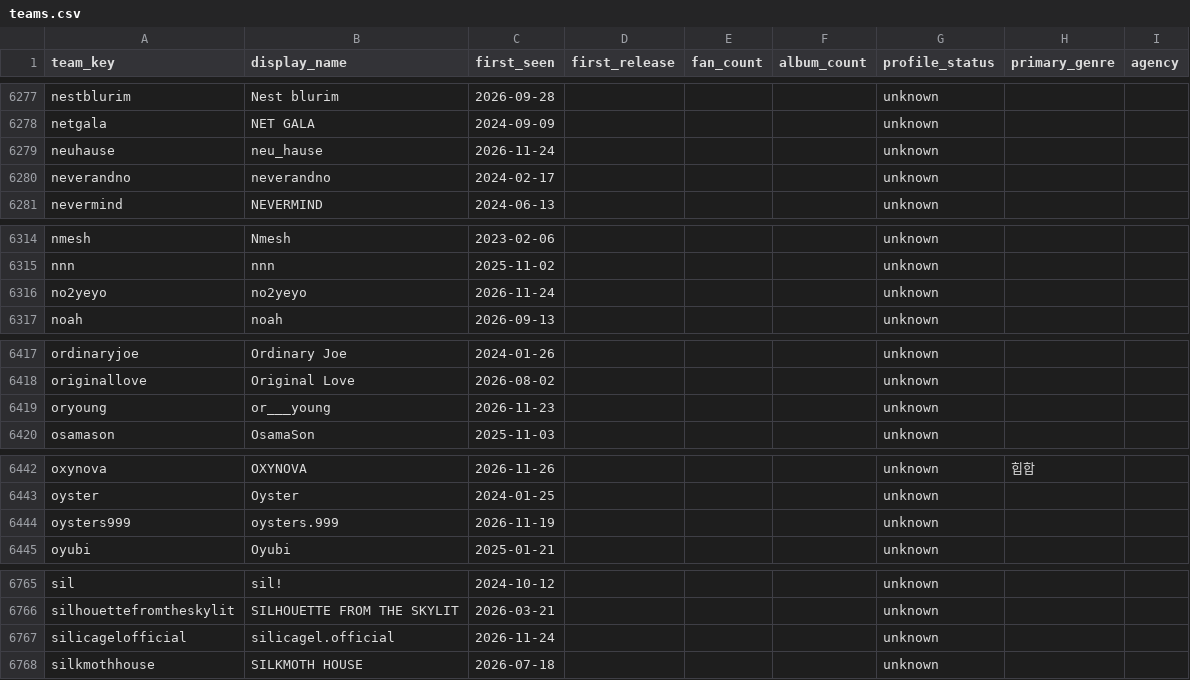
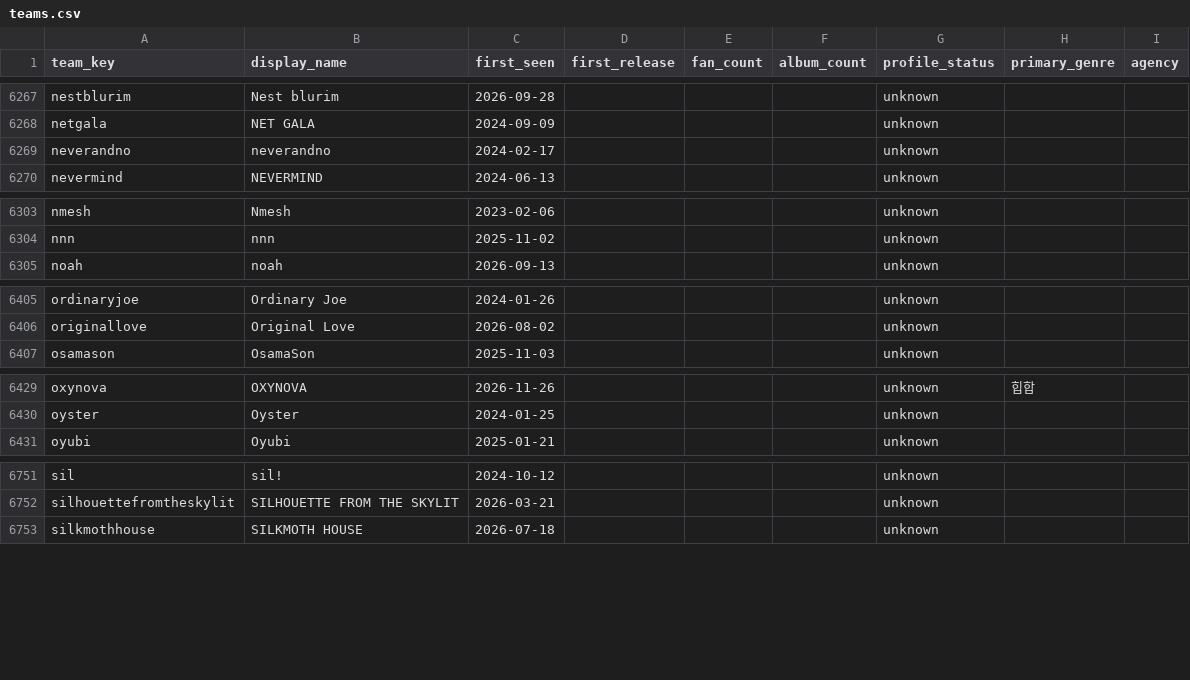
Before and after one commit to leegmyung/crate-digger, a CSV file: docs/lab/data/teams.csv, drawn as a sheet; only a part is shown, gaps mark what is left out; the diff covers the shown part only.

```diff
--- a/docs/lab/data/teams.csv
+++ b/docs/lab/data/teams.csv
@@ -6278,3 +6268,2 @@ nestblurim,Nest blurim,2026-09-28,,,,unknown,,
 netgala,NET GALA,2024-09-09,,,,unknown,,
-neuhause,neu_hause,2026-11-24,,,,unknown,,
 neverandno,neverandno,2024-02-17,,,,unknown,,
@@ -6315,3 +6304,2 @@ nmesh,Nmesh,2023-02-06,,,,unknown,,
 nnn,nnn,2025-11-02,,,,unknown,,
-no2yeyo,no2yeyo,2026-11-24,,,,unknown,,
 noah,noah,2026-09-13,,,,unknown,,
@@ -6418,3 +6406,2 @@ ordinaryjoe,Ordinary Joe,2024-01-26,,,,unknown,,
 originallove,Original Love,2026-08-02,,,,unknown,,
-oryoung,or___young,2026-11-23,,,,unknown,,
 osamason,OsamaSon,2025-11-03,,,,unknown,,
@@ -6443,3 +6430,2 @@ oxynova,OXYNOVA,2026-11-26,,,,unknown,힙합,
 oyster,Oyster,2024-01-25,,,,unknown,,
-oysters999,oysters.999,2026-11-19,,,,unknown,,
 oyubi,Oyubi,2025-01-21,,,,unknown,,
@@ -6766,3 +6752,2 @@ sil,sil!,2024-10-12,,,,unknown,,
 silhouettefromtheskylit,SILHOUETTE FROM THE SKYLIT,2026-03-21,,,,unknown,,
-silicagelofficial,silicagel.official,2026-11-24,,,,unknown,,
 silkmothhouse,SILKMOTH HOUSE,2026-07-18,,,,unknown,,
```
Also changed, not shown: 14 removed rows elsewhere in this file, docs/lab/data/links.csv, 7 other files.
